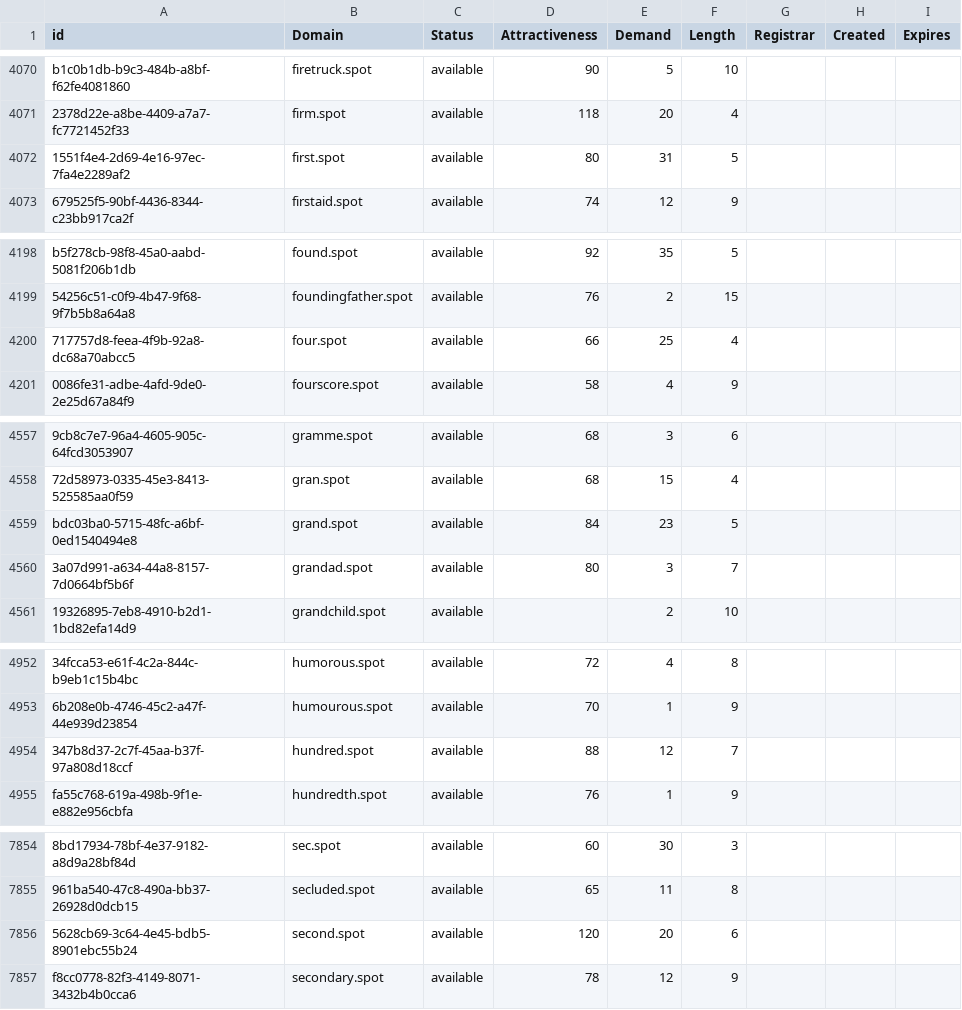
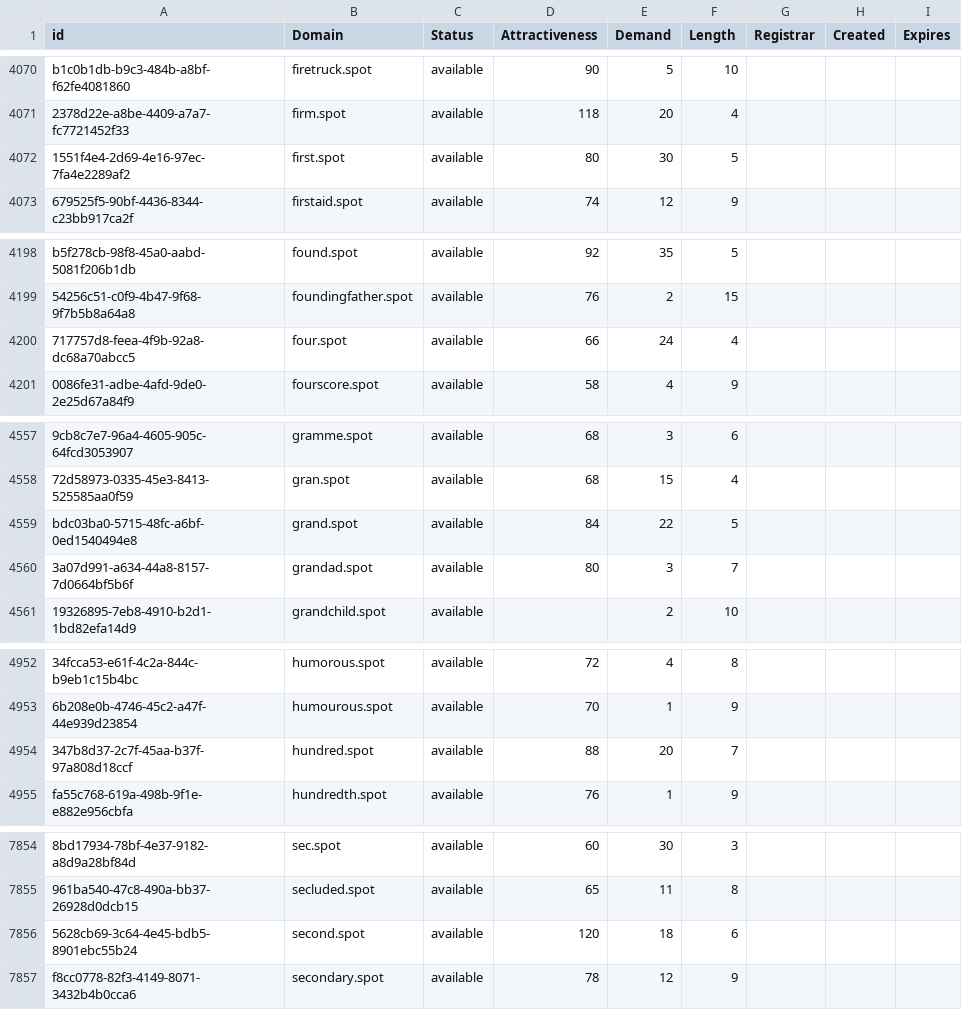
Before and after one commit to UniqueDomains/spot-oneword-domains, a CSV file: spot.csv, drawn as a sheet; only a part is shown, gaps mark what is left out; the diff covers the shown part only; the diff names each change by its address in the sheet, - before the commit and + after, or states it on an @@ line.

```diff
--- a/spot.csv
+++ b/spot.csv
-E4072 (Demand): 31
+E4072 (Demand): 30
-E4200 (Demand): 25
+E4200 (Demand): 24
-E4559 (Demand): 23
+E4559 (Demand): 22
-E4954 (Demand): 12
+E4954 (Demand): 20
-E7856 (Demand): 20
+E7856 (Demand): 18
```
Also changed, not shown: 2 removed rows and 10 edited cells elsewhere in this file, 2 other files.
